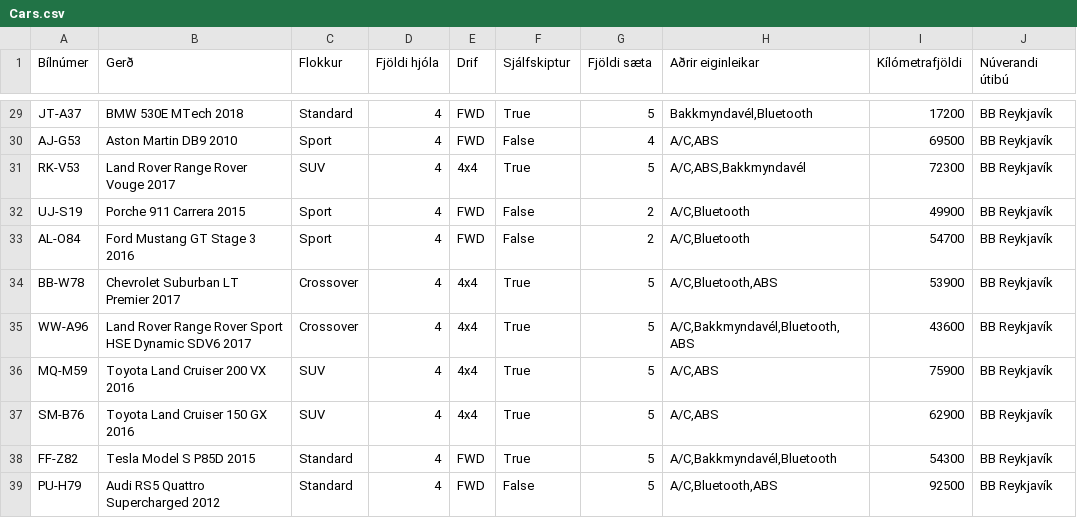
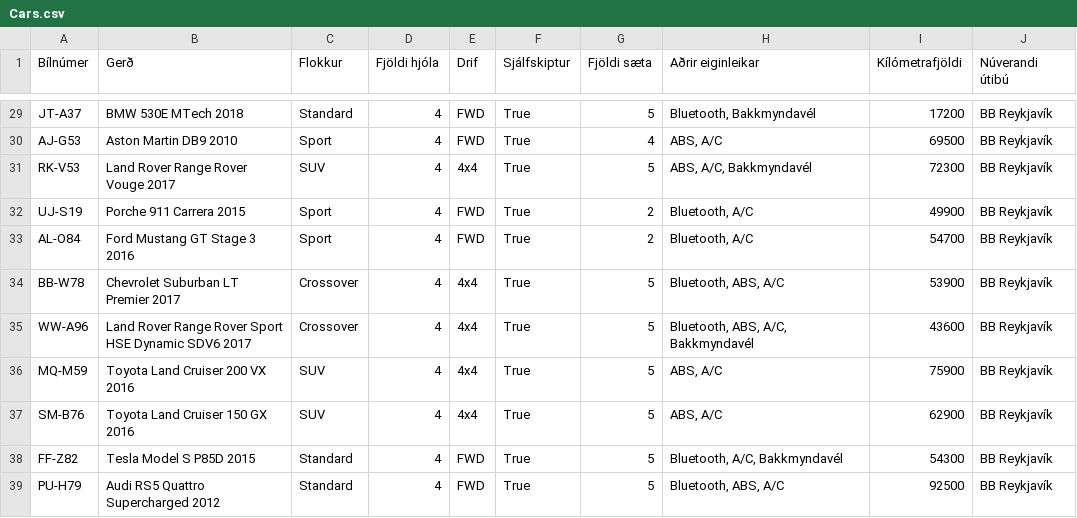
Before and after one commit to GudniNatan/VLN1-Hopur-4-Bilaleiga, a CSV file: data/Cars.csv, drawn as a sheet; only a part is shown, gaps mark what is left out; the diff covers the shown part only; the diff names each change by its address in the sheet, - before the commit and + after, or states it on an @@ line.

```diff
--- a/data/Cars.csv
+++ b/data/Cars.csv
-H29 (Aðrir eiginleikar): Bakkmyndavél,Bluetooth
+H29 (Aðrir eiginleikar): Bluetooth, Bakkmyndavél
-F30 (Sjálfskiptur): False
+F30 (Sjálfskiptur): True
-H30 (Aðrir eiginleikar): A/C,ABS
+H30 (Aðrir eiginleikar): ABS, A/C
-H31 (Aðrir eiginleikar): A/C,ABS,Bakkmyndavél
+H31 (Aðrir eiginleikar): ABS, A/C, Bakkmyndavél
-F32:F33 (Sjálfskiptur): False
+F32:F33 (Sjálfskiptur): True
-H32:H33 (Aðrir eiginleikar): A/C,Bluetooth
+H32:H33 (Aðrir eiginleikar): Bluetooth, A/C
-H34 (Aðrir eiginleikar): A/C,Bluetooth,ABS
+H34 (Aðrir eiginleikar): Bluetooth, ABS, A/C
-H35 (Aðrir eiginleikar): A/C,Bakkmyndavél,Bluetooth,ABS
+H35 (Aðrir eiginleikar): Bluetooth, ABS, A/C, Bakkmyndavél
-H36:H37 (Aðrir eiginleikar): A/C,ABS
+H36:H37 (Aðrir eiginleikar): ABS, A/C
-H38 (Aðrir eiginleikar): A/C,Bakkmyndavél,Bluetooth
+H38 (Aðrir eiginleikar): Bluetooth, A/C, Bakkmyndavél
-F39 (Sjálfskiptur): False
+F39 (Sjálfskiptur): True
-H39 (Aðrir eiginleikar): A/C,Bluetooth,ABS
+H39 (Aðrir eiginleikar): Bluetooth, ABS, A/C
```
Also changed, not shown: 28 edited cells elsewhere in this file, 2 other files.
